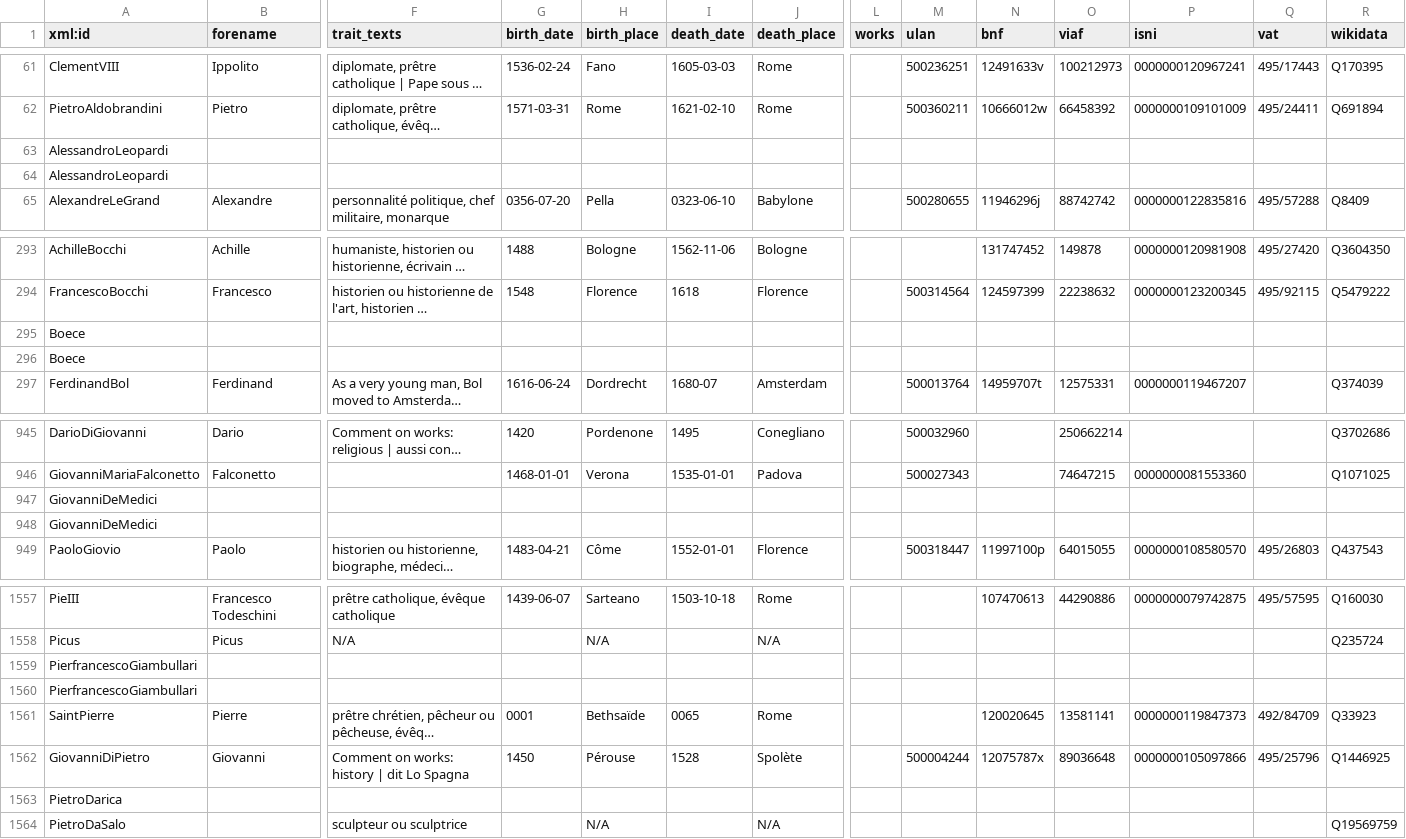
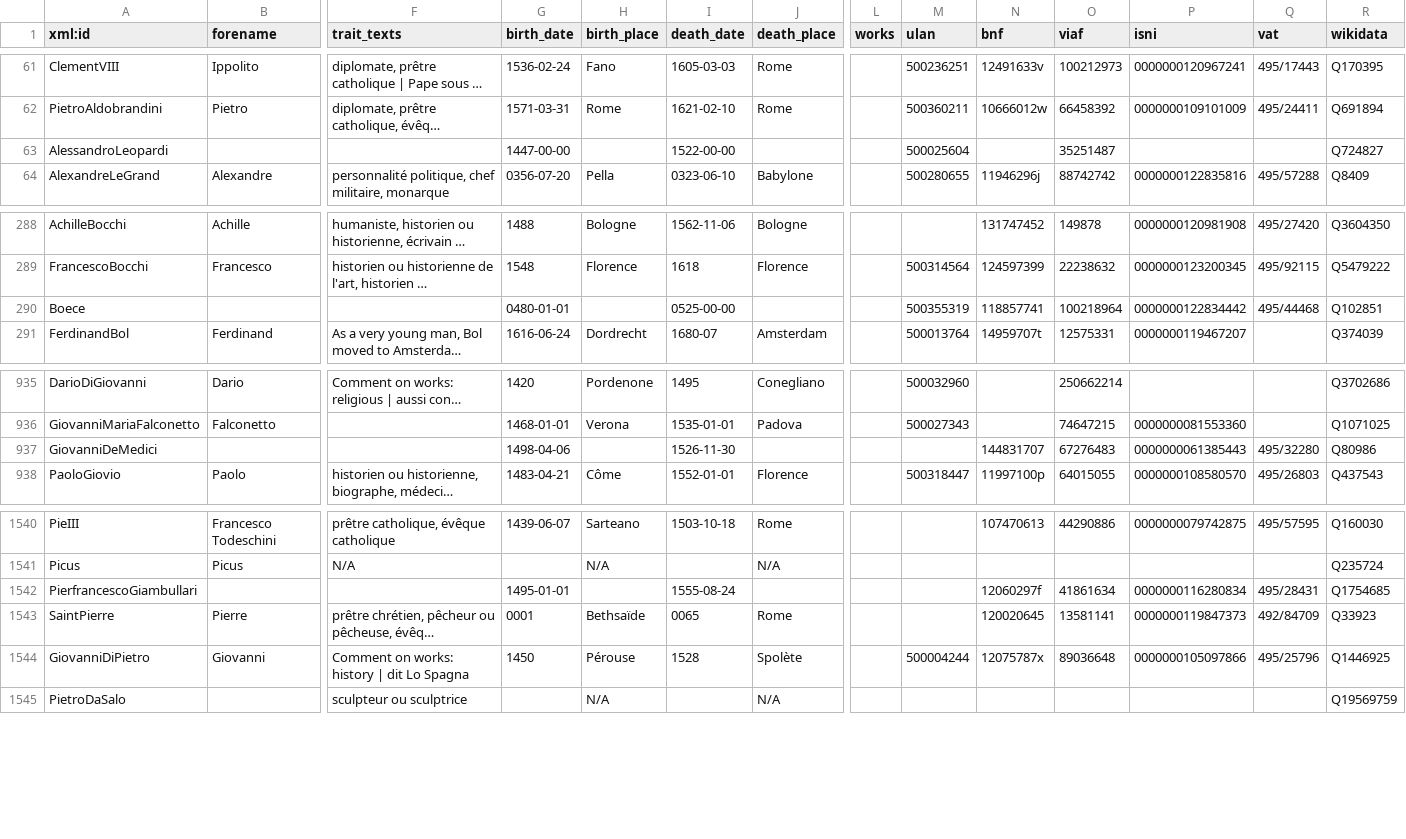
Before and after one commit to ANR-ArTerm/scripts, a CSV file: index/IndexPersonnes.csv, drawn as a sheet; only a part is shown, gaps mark what is left out; long unchanged cells end in …; removed rows and columns are numbered as before the commit, all else as after; rows hold the shown columns only; the diff covers the shown part only; the diff names each change by its address in the sheet, - before the commit and + after, or states it on an @@ line.

```diff
--- a/index/IndexPersonnes.csv
+++ b/index/IndexPersonnes.csv
-G63 (birth_date): (empty)
+G63 (birth_date): 1447-00-00
-I63 (death_date): (empty)
+I63 (death_date): 1522-00-00
-M63 (ulan): (empty)
+M63 (ulan): 500025604
-O63 (viaf): (empty)
+O63 (viaf): 35251487
-R63 (wikidata): (empty)
+R63 (wikidata): Q724827
-row 64: AlessandroLeopardi
-G290 (birth_date): (empty)
+G290 (birth_date): 0480-01-01
-I290 (death_date): (empty)
+I290 (death_date): 0525-00-00
-M290 (ulan): (empty)
+M290 (ulan): 500355319
-N290 (bnf): (empty)
+N290 (bnf): 118857741
-O290 (viaf): (empty)
+O290 (viaf): 100218964
-P290 (isni): (empty)
+P290 (isni): 0000000122834442
-Q290 (vat): (empty)
+Q290 (vat): 495/44468
-R290 (wikidata): (empty)
+R290 (wikidata): Q102851
-row 296: Boece
-G937 (birth_date): (empty)
+G937 (birth_date): 1498-04-06
-I937 (death_date): (empty)
+I937 (death_date): 1526-11-30
-N937 (bnf): (empty)
+N937 (bnf): 144831707
-O937 (viaf): (empty)
+O937 (viaf): 67276483
-P937 (isni): (empty)
+P937 (isni): 0000000061385443
-Q937 (vat): (empty)
+Q937 (vat): 495/32280
-R937 (wikidata): (empty)
+R937 (wikidata): Q80986
-row 948: GiovanniDeMedici
-G1542 (birth_date): (empty)
+G1542 (birth_date): 1495-01-01
-I1542 (death_date): (empty)
+I1542 (death_date): 1555-08-24
-N1542 (bnf): (empty)
+N1542 (bnf): 12060297f
-O1542 (viaf): (empty)
+O1542 (viaf): 41861634
-P1542 (isni): (empty)
+P1542 (isni): 0000000116280834
-Q1542 (vat): (empty)
+Q1542 (vat): 495/28431
-R1542 (wikidata): (empty)
+R1542 (wikidata): Q1754685
-row 1560: PierfrancescoGiambullari
-row 1563: PietroDarica
```
Also changed, not shown: 15 removed rows and 45 edited cells elsewhere in this file, 1 other file.
